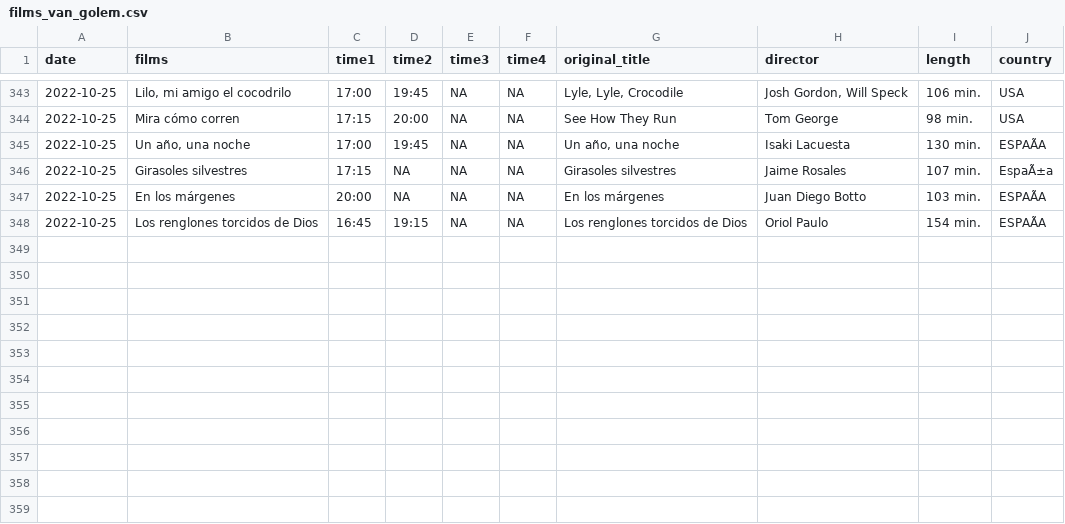
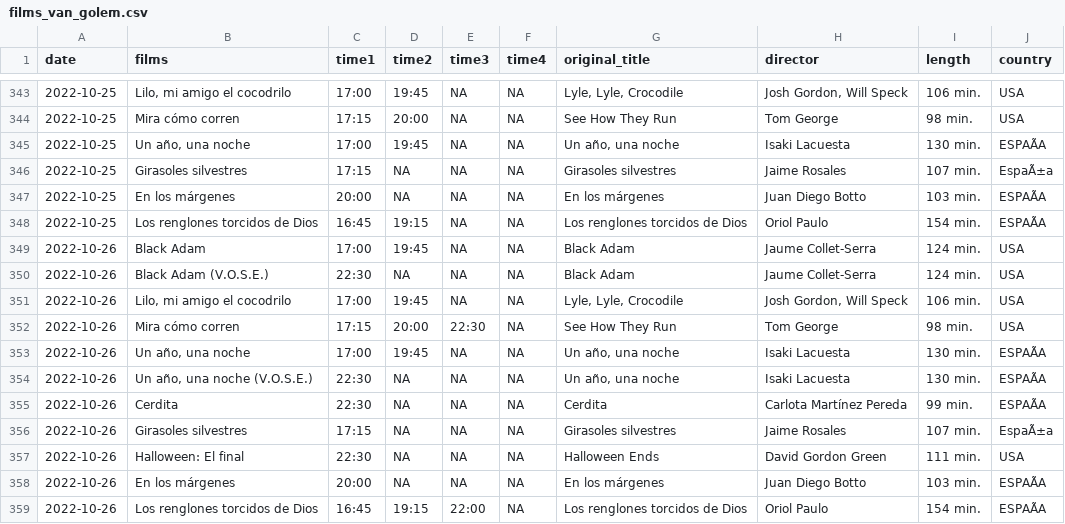
Before and after one commit to GuilleDiaz7/Automatic-Web-Scraping-of-A-Local-Cinema, a CSV file: data/films_van_golem.csv, drawn as a sheet; only a part is shown, gaps mark what is left out; the diff names each change by its address in the sheet, - before the commit and + after, or states it on an @@ line.

```diff
--- a/data/films_van_golem.csv
+++ b/data/films_van_golem.csv
+row 349: 2022-10-26 | Black Adam | 17:00 | 19:45 | NA | NA | Black Adam | Jaume Collet-Serra | 124 min. | USA
+row 350: 2022-10-26 | Black Adam (V.O.S.E.) | 22:30 | NA | NA | NA | Black Adam | Jaume Collet-Serra | 124 min. | USA
+row 351: 2022-10-26 | Lilo, mi amigo el cocodrilo | 17:00 | 19:45 | NA | NA | Lyle, Lyle, Crocodile | Josh Gordon, Will Speck | 106 min. | USA
+row 352: 2022-10-26 | Mira cómo corren | 17:15 | 20:00 | 22:30 | NA | See How They Run | Tom George | 98 min. | USA
+row 353: 2022-10-26 | Un año, una noche | 17:00 | 19:45 | NA | NA | Un año, una noche | Isaki Lacuesta | 130 min. | ESPAÃA
+row 354: 2022-10-26 | Un año, una noche (V.O.S.E.) | 22:30 | NA | NA | NA | Un año, una noche | Isaki Lacuesta | 130 min. | ESPAÃA
+row 355: 2022-10-26 | Cerdita | 22:30 | NA | NA | NA | Cerdita | Carlota Martínez Pereda | 99 min. | ESPAÃA
+row 356: 2022-10-26 | Girasoles silvestres | 17:15 | NA | NA | NA | Girasoles silvestres | Jaime Rosales | 107 min. | EspaÃ±a
+row 357: 2022-10-26 | Halloween: El final | 22:30 | NA | NA | NA | Halloween Ends | David Gordon Green | 111 min. | USA
+row 358: 2022-10-26 | En los márgenes | 20:00 | NA | NA | NA | En los márgenes | Juan Diego Botto | 103 min. | ESPAÃA
+row 359: 2022-10-26 | Los renglones torcidos de Dios | 16:45 | 19:15 | 22:00 | NA | Los renglones torcidos de Dios | Oriol Paulo | 154 min. | ESPAÃA
```
